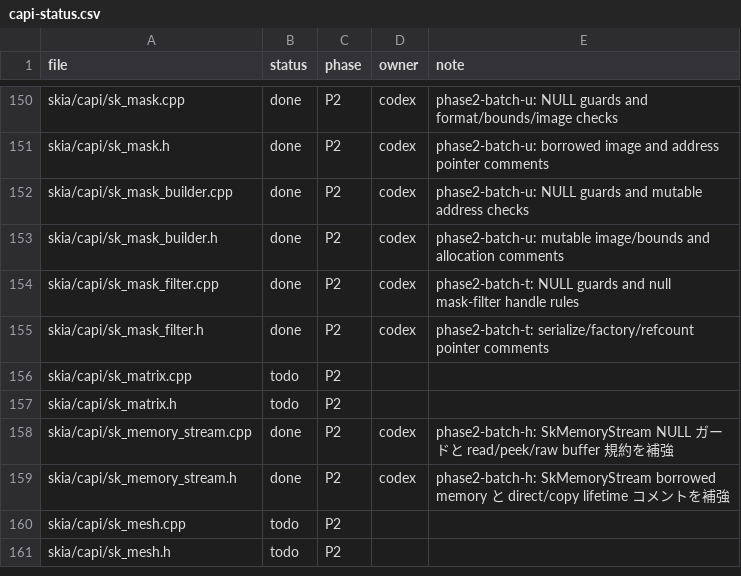
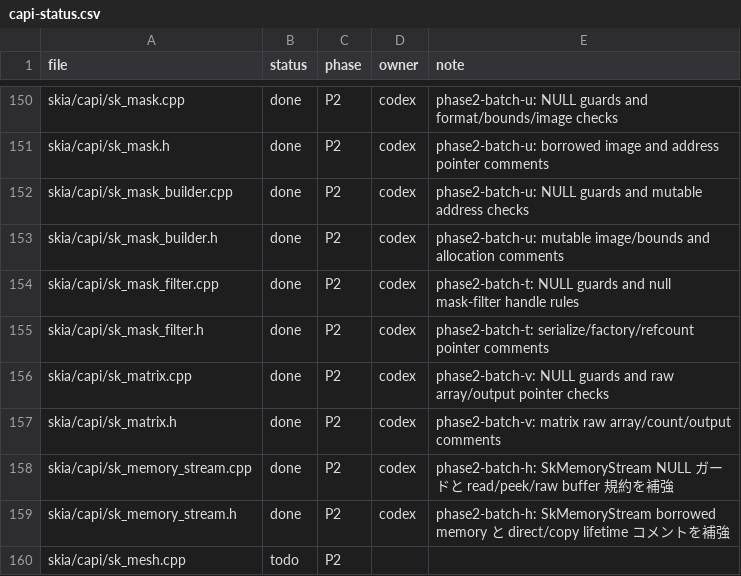
Before and after one commit to dolphilia/reskia, a CSV file: docs/plans/c-binding-remediation/checklists/capi-status.csv, drawn as a sheet; only a part is shown, gaps mark what is left out; the shorter side is filled out with more unchanged rows.

```diff
--- a/docs/plans/c-binding-remediation/checklists/capi-status.csv
+++ b/docs/plans/c-binding-remediation/checklists/capi-status.csv
@@ -155,4 +155,4 @@ skia/capi/sk_mask_filter.cpp,done,P2,codex,phase2-batch-t: NULL guards and null
 skia/capi/sk_mask_filter.h,done,P2,codex,phase2-batch-t: serialize/factory/refcount pointer comments,
-skia/capi/sk_matrix.cpp,todo,P2,,
-skia/capi/sk_matrix.h,todo,P2,,
+skia/capi/sk_matrix.cpp,done,P2,codex,phase2-batch-v: NULL guards and raw array/output pointer checks,
+skia/capi/sk_matrix.h,done,P2,codex,phase2-batch-v: matrix raw array/count/output comments,
 skia/capi/sk_memory_stream.cpp,done,P2,codex,phase2-batch-h: SkMemoryStream NULL ガードと read/peek/raw buffer 規約を補強
```
Also changed, not shown: 6 other files.
